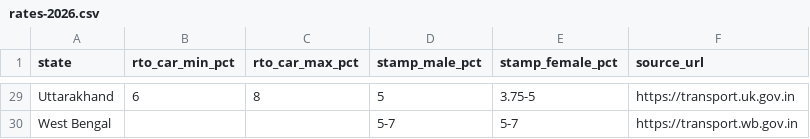
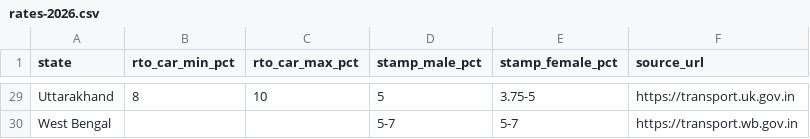
Before and after one commit to AyushmanDhar/DesiCalc, a CSV file: public/assets/data/rates-2026.csv, drawn as a sheet; only a part is shown, gaps mark what is left out; the diff covers the shown part only; the diff names each change by its address in the sheet, - before the commit and + after, or states it on an @@ line.

```diff
--- a/public/assets/data/rates-2026.csv
+++ b/public/assets/data/rates-2026.csv
-B29 (rto_car_min_pct): 6
+B29 (rto_car_min_pct): 8
-C29 (rto_car_max_pct): 8
+C29 (rto_car_max_pct): 10
```
Also changed, not shown: 31 edited cells elsewhere in this file, 2 other files.
